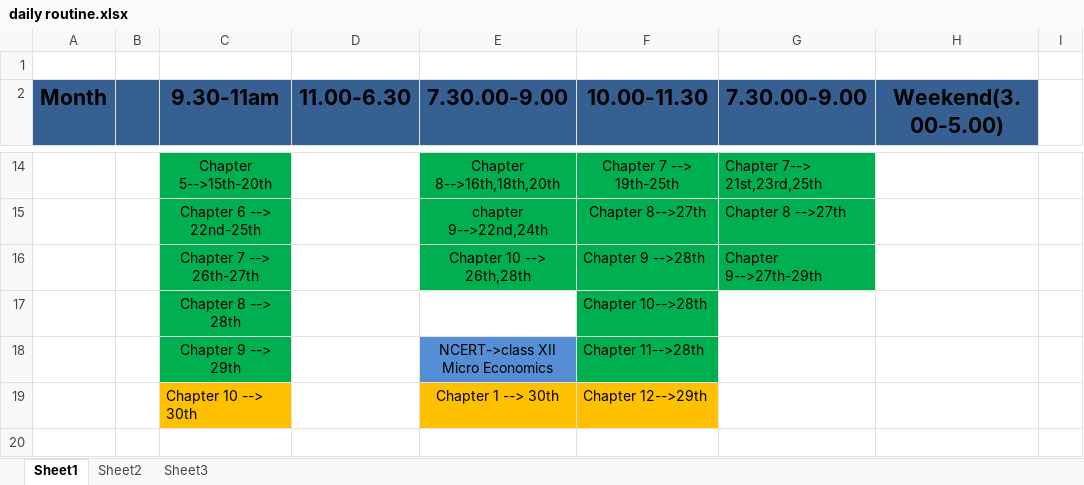
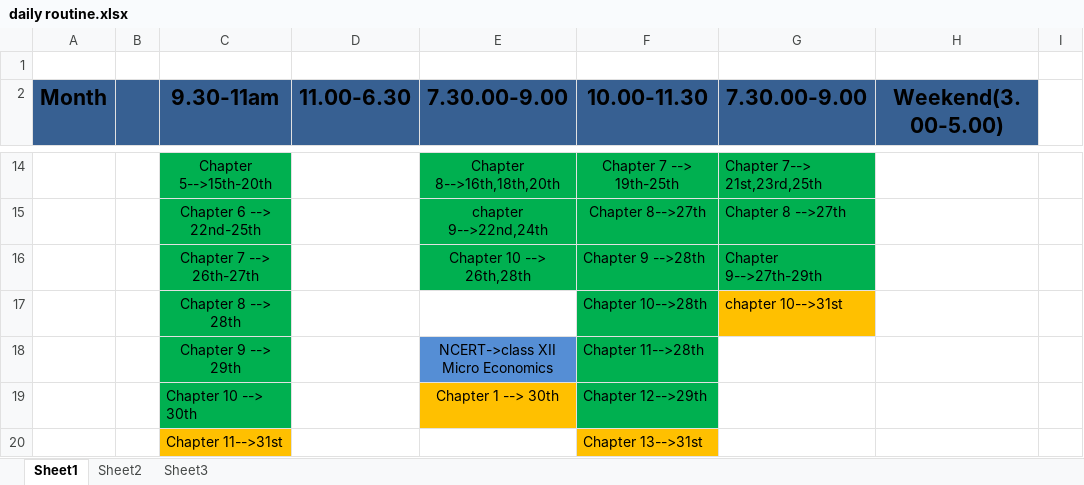
Before and after one commit to swguru1/OAS-Study-material, an Excel workbook: daily routine.xlsx, sheet Sheet1, drawn as a sheet; only a part is shown, gaps mark what is left out; values as stored, in another font and other column widths than the file's, no borders; charts and pictures not drawn; the diff names each change by its address in the sheet, - before the commit and + after, or states it on an @@ line.

```diff
--- a/daily routine.xlsx (sheet Sheet1)
+++ b/daily routine.xlsx (sheet Sheet1)
-G17 (7.30.00-9.00): (empty)
+G17 (7.30.00-9.00): chapter 10-->31st
-G17 fill: none
+G17 fill: #FFC000
-C19 fill: #FFC000
+C19 fill: #00B050
-F19 fill: #FFC000
+F19 fill: #00B050
+row 20:  |  | Chapter 11-->31st |  |  | Chapter 13-->31st
```
Also changed, not shown: 1 other file.
